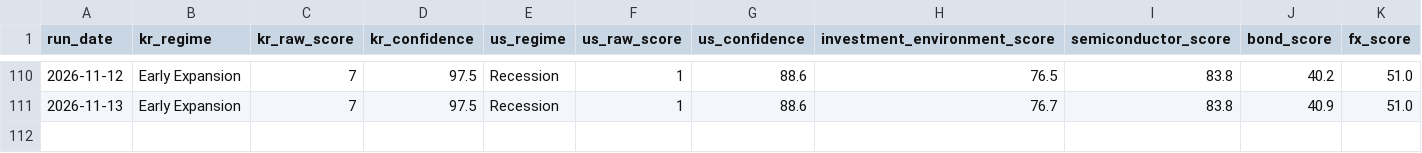
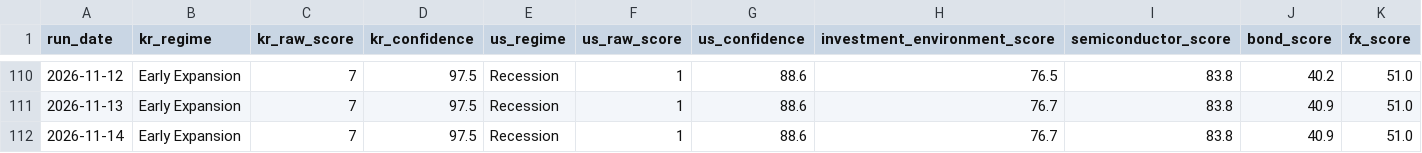
Before and after one commit to stevekoo-ai/Repo_name, a CSV file: data/peos_daily_history.csv, drawn as a sheet; only a part is shown, gaps mark what is left out; rows hold the shown columns only; the diff names each change by its address in the sheet, - before the commit and + after, or states it on an @@ line.

```diff
--- a/data/peos_daily_history.csv
+++ b/data/peos_daily_history.csv
+row 112: 2026-11-14 | Early Expansion | 7 | 97.5 | Recession | 1 | 88.6 | 76.7 | 83.8 | 40.9 | 51.0
```
Also changed, not shown: data/daily_signals/signal_2026-11.csv, 12 other files.
